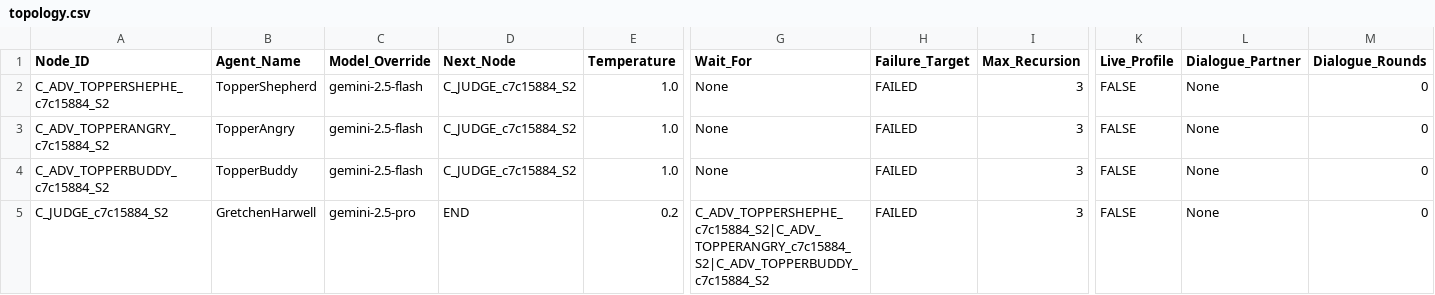
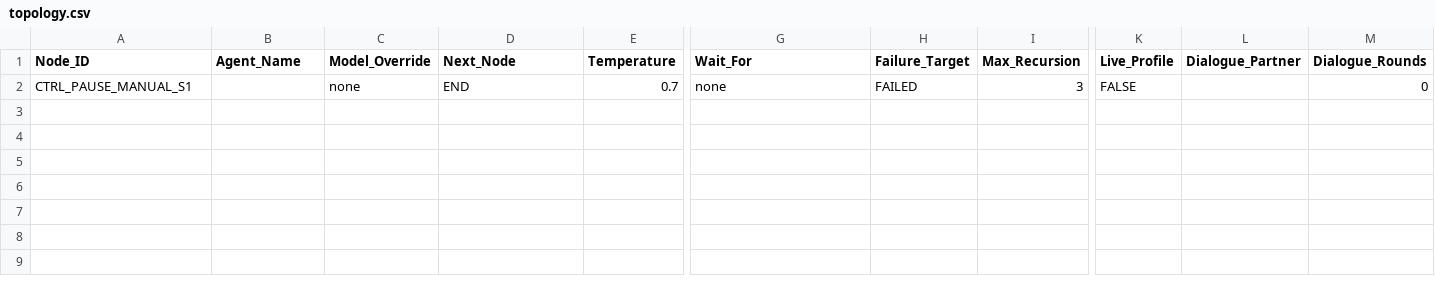
Before and after one commit to MACCRE-2026/MACCRE-Live-Dev, a CSV file: __DATACENTER/POST_TEST/02_Dynamic_Context/topology.csv, drawn as a sheet; only a part is shown, gaps mark what is left out; removed rows and columns are numbered as before the commit, all else as after; rows hold the shown columns only; the diff names each change by its address in the sheet, - before the commit and + after, or states it on an @@ line.

```diff
--- a/__DATACENTER/POST_TEST/02_Dynamic_Context/topology.csv
+++ b/__DATACENTER/POST_TEST/02_Dynamic_Context/topology.csv
-row 2: C_ADV_TOPPERSHEPHE_c7c15884_S2 | TopperShepherd | gemini-2.5-flash | C_JUDGE_c7c15884_S2 | 1.0 | None | FAILED | 3 | FALSE | None | 0
-row 3: C_ADV_TOPPERANGRY_c7c15884_S2 | TopperAngry | gemini-2.5-flash | C_JUDGE_c7c15884_S2 | 1.0 | None | FAILED | 3 | FALSE | None | 0
-row 4: C_ADV_TOPPERBUDDY_c7c15884_S2 | TopperBuddy | gemini-2.5-flash | C_JUDGE_c7c15884_S2 | 1.0 | None | FAILED | 3 | FALSE | None | 0
-A2 (Node_ID): C_JUDGE_c7c15884_S2
+A2 (Node_ID): CTRL_PAUSE_MANUAL_S1
-B2 (Agent_Name): GretchenHarwell
+B2 (Agent_Name): (empty)
-C2 (Model_Override): gemini-2.5-pro
+C2 (Model_Override): none
-E2 (Temperature): 0.2
+E2 (Temperature): 0.7
-G2 (Wait_For): C_ADV_TOPPERSHEPHE_c7c15884_S2|C_ADV_TOPPERANGRY_c7c15884_S2|C_ADV_TOPPERBUDDY_c7c15884_S2
+G2 (Wait_For): none
-L2 (Dialogue_Partner): None
+L2 (Dialogue_Partner): (empty)
```
Also changed, not shown: 6 other files.
